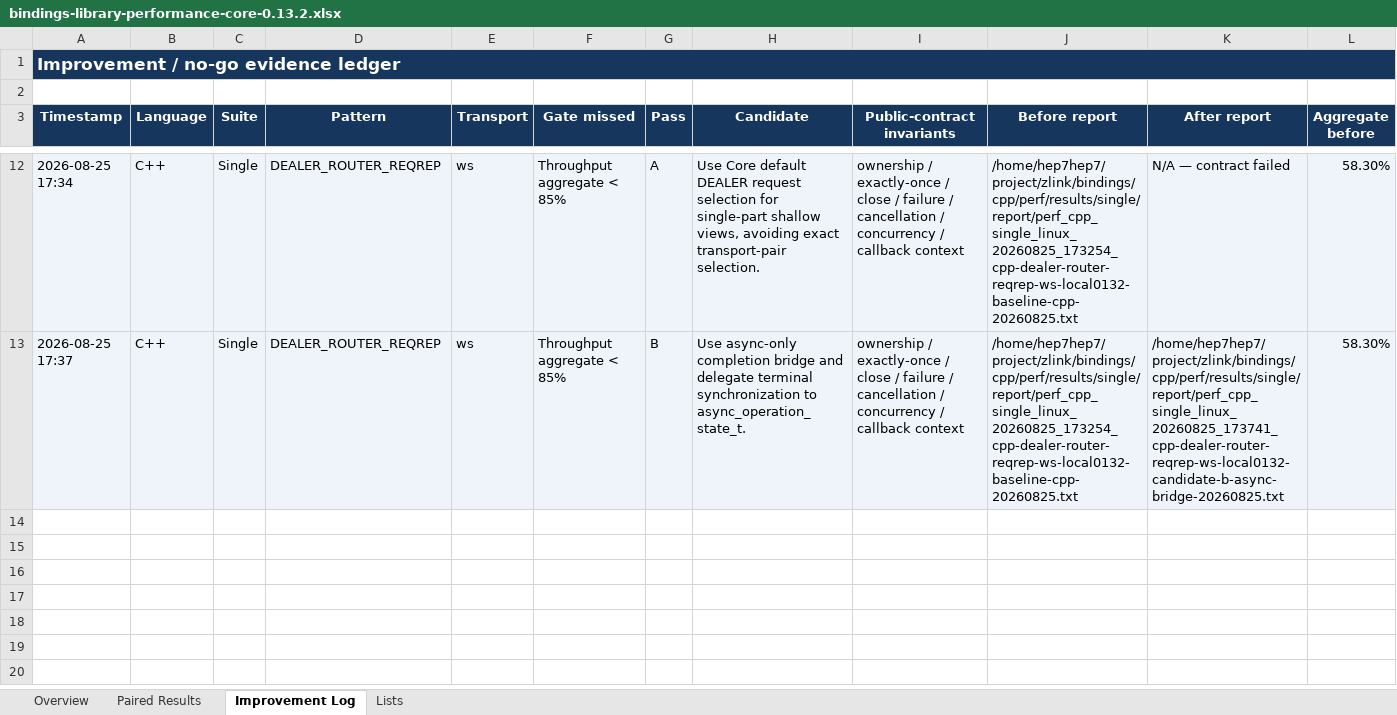
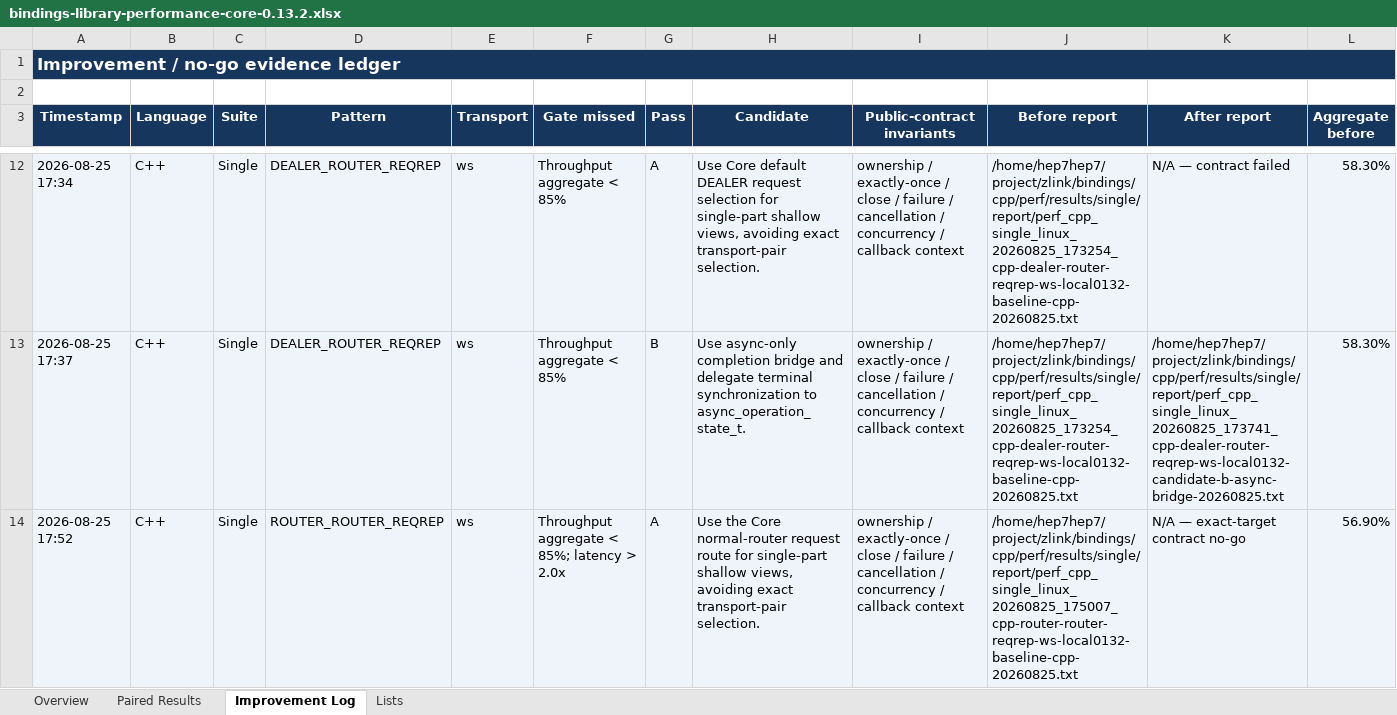
Before and after one commit to zlink-systems/zlink, an Excel workbook: doc/perf/perf/bindings-0.13.2/bindings-library-performance-core-0.13.2.xlsx, sheet Improvement Log, drawn as a sheet; only a part is shown, gaps mark what is left out; values as stored, in another font and other column widths than the file's, no borders; rows hold the shown columns only; the diff covers the shown part only; the diff names each change by its address in the sheet, - before the commit and + after, or states it on an @@ line.

Commit message:
perf(cpp): streamline websocket router request completion

```diff
--- a/doc/perf/perf/bindings-0.13.2/bindings-library-performance-core-0.13.2.xlsx (sheet Improvement Log)
+++ b/doc/perf/perf/bindings-0.13.2/bindings-library-performance-core-0.13.2.xlsx (sheet Improvement Log)
+row 14: 2026-08-25 17:52 | C++ | Single | ROUTER_ROUTER_REQREP | ws | Throughput aggregate < 85%; latency > 2.0x | A | Use the Core normal-router request route for single-part shallow views, avoiding exact transport-pair selection. | ownership / exactly-once / close / failure / cancellation / concurrency / callback context | /home/hep7hep7/project/zlink/bindings/cpp/perf/results/single/report/perf_cpp_single_linux_20260825_175007_cpp-router-router-reqrep-ws-local0132-baseline-cpp-20260825.txt | N/A — exact-target contract no-go | 56.90%
```
Also changed, not shown: 1 added row elsewhere in this sheet, sheet Paired Results, sheet Overview, 3 other files.
